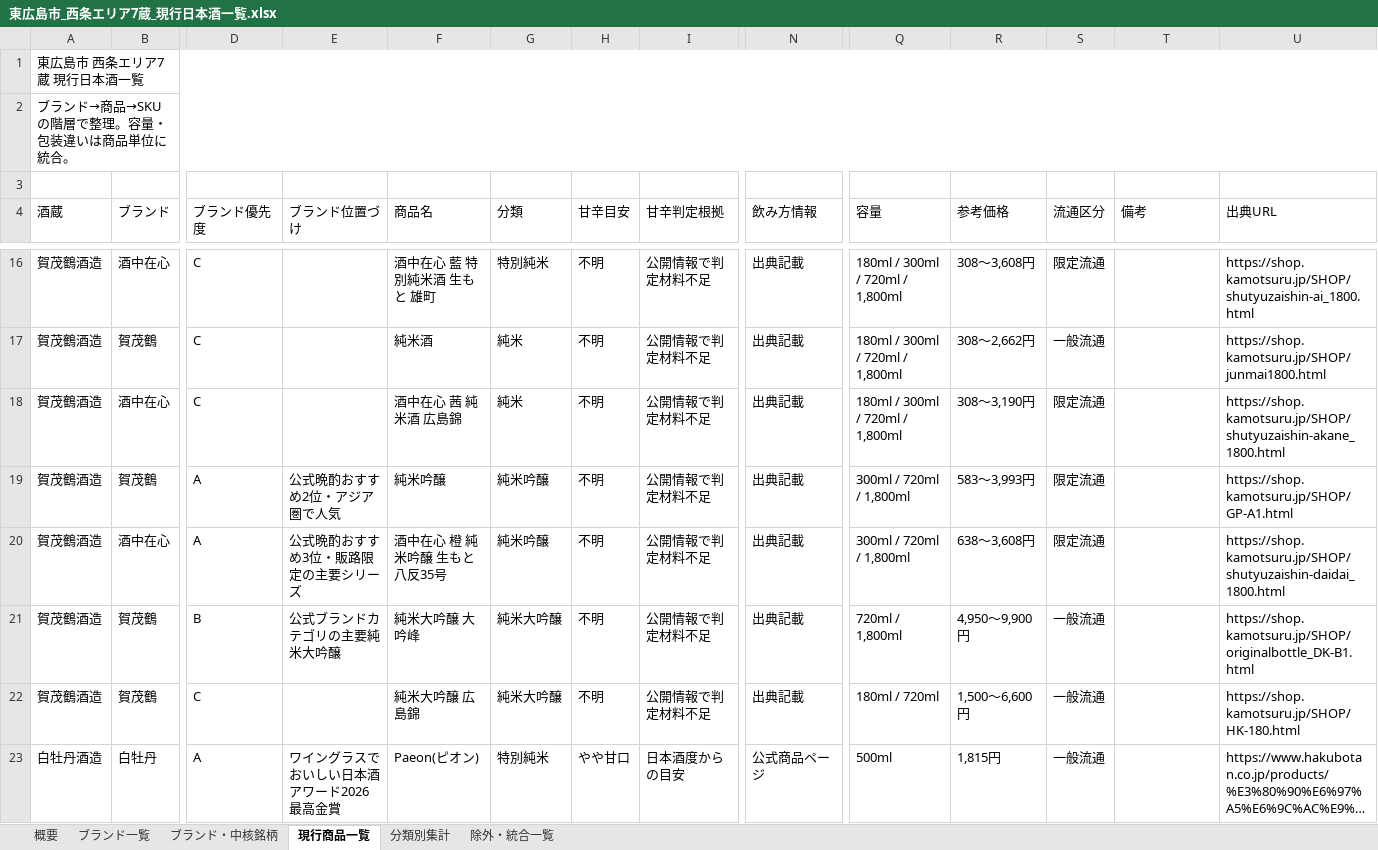
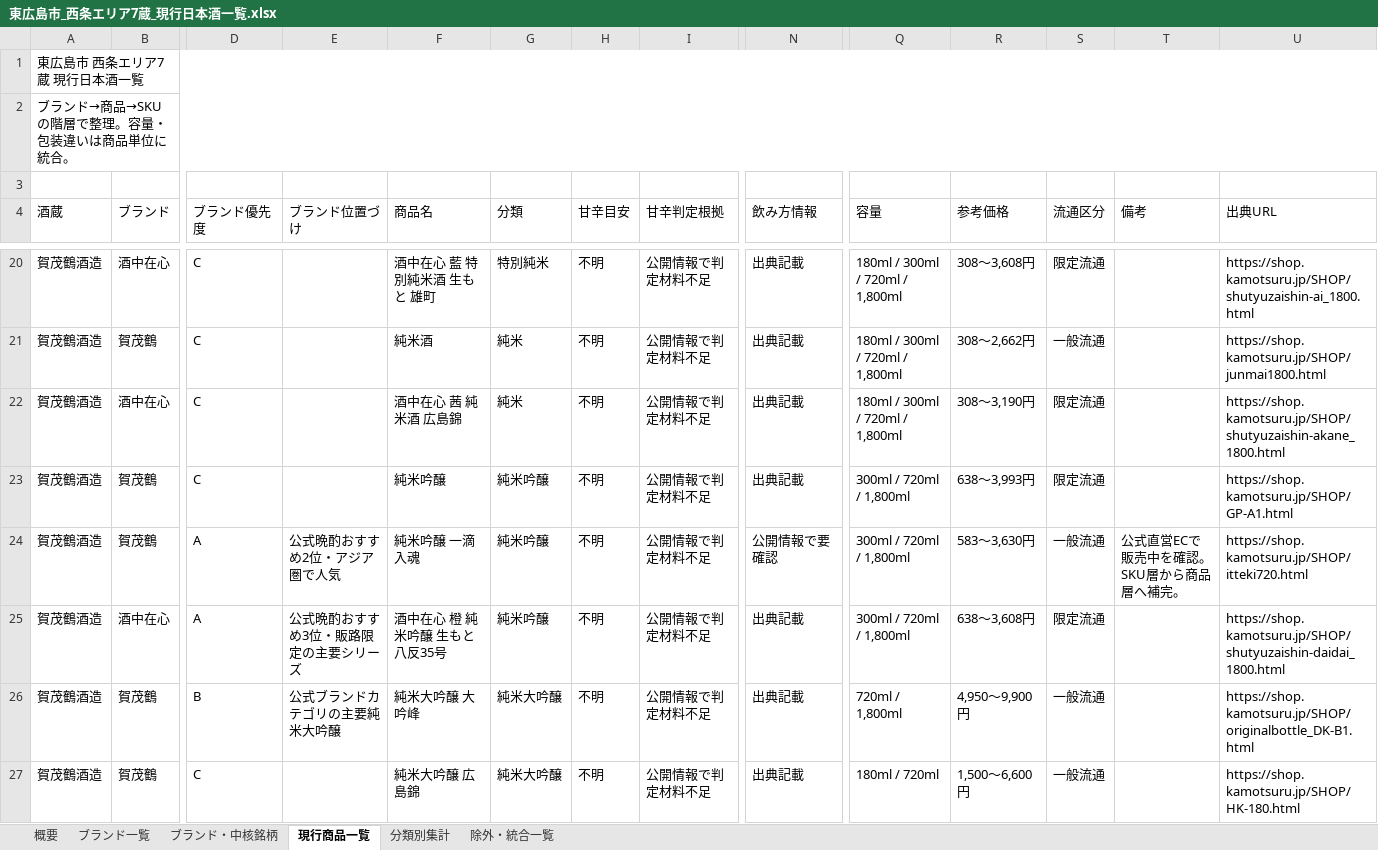
Before and after one commit to uniunigoduni/sake-saijo-db, an Excel workbook: 東広島市_西条エリア7蔵_現行日本酒一覧.xlsx, sheet 現行商品一覧, drawn as a sheet; only a part is shown, gaps mark what is left out; the shorter side is filled out with more unchanged rows; long unchanged cells end in …; values as stored, in another font and other column widths than the file's, no cell formats; table styles not drawn; addresses are those after the commit; rows hold the shown columns only; the diff covers the shown part only; the diff names each change by its address in the sheet, - before the commit and + after, or states it on an @@ line.

Commit message:
Fix current Higashihiroshima sake catalog gaps
Keep the current Higashihiroshima catalog aligned with official current listings, add missing current Kamotsuru lines, separate Itteki Nyukon from generic junmai ginjo, and tighten SKU/core matching and QA.

```diff
--- a/東広島市_西条エリア7蔵_現行日本酒一覧.xlsx (sheet 現行商品一覧)
+++ b/東広島市_西条エリア7蔵_現行日本酒一覧.xlsx (sheet 現行商品一覧)
-D23 (ブランド優先度): A
+D23 (ブランド優先度): C
-E23 (ブランド位置づけ): 公式晩酌おすすめ2位・アジア圏で人気
+E23 (ブランド位置づけ): (empty)
-R23 (参考価格): 583～3,993円
+R23 (参考価格): 638～3,993円
+row 24: 賀茂鶴酒造 | 賀茂鶴 | A | 公式晩酌おすすめ2位・アジア圏で人気 | 純米吟醸 一滴入魂 | 純米吟醸 | 不明 | 公開情報で判定材料不足 | 公開情報で要確認 | 300ml / 720ml / 1,800ml | 583～3,630円 | 一般流通 | 公式直営ECで販売中を確認。SKU層から商品層へ補完。 | https://shop.kamotsuru.jp/SHOP/itteki720.html
```
Also changed, not shown: 6 added rows and 10 edited cells elsewhere in this sheet, sheet ブランド・中核銘柄, sheet 除外・統合一覧, sheet ブランド一覧, sheet 分類別集計, sheet 概要, cell formats, 東広島市_安芸津・黒瀬エリア3蔵_主要日本酒一覧.xlsx, 東広島市_安芸津・黒瀬エリア3蔵_現行日本酒一覧.xlsx, 15 other files.
